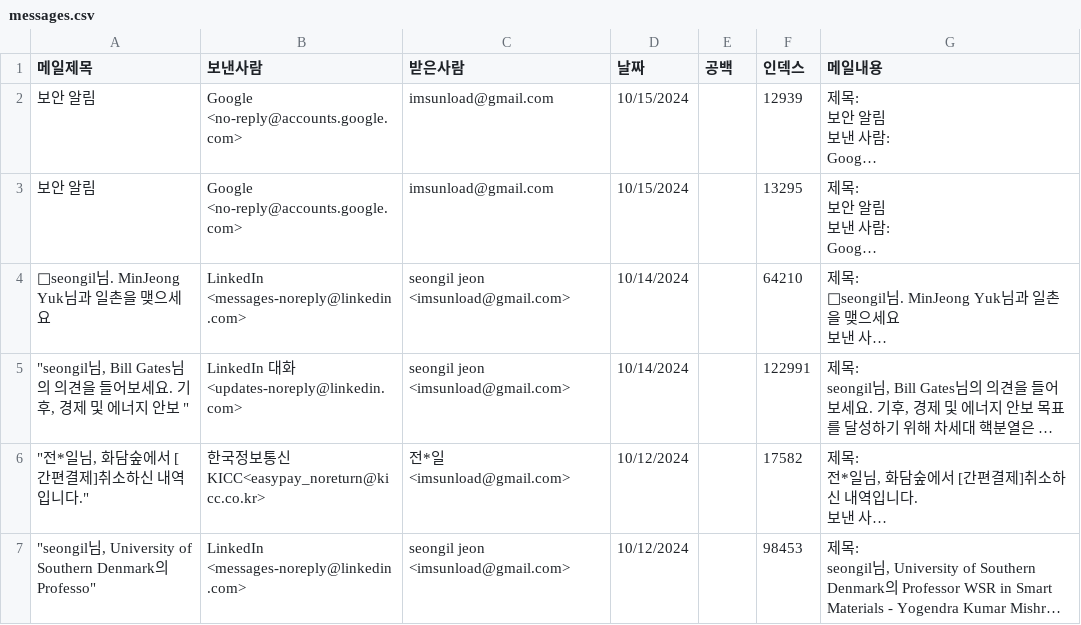
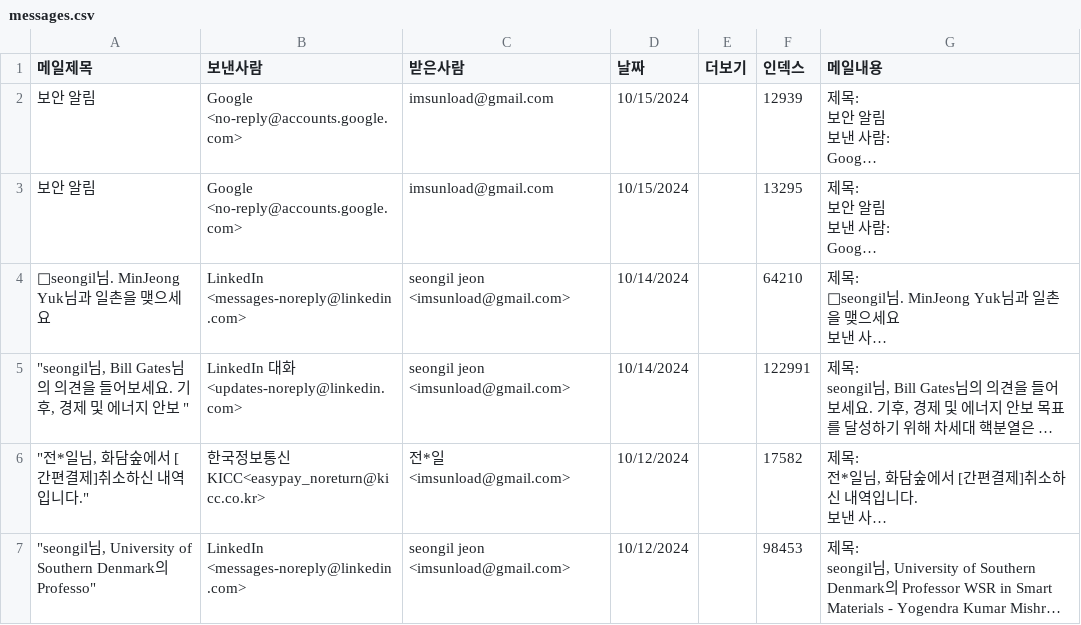
Before and after one commit to leeJoonseob/Rabble, a CSV file: datasets/messages.csv, drawn as a sheet; only a part is shown; long unchanged cells end in …; the diff names each change by its address in the sheet, - before the commit and + after, or states it on an @@ line.

Commit message:
Refactor: modify spam dataset 메일내용->메일제목

```diff
--- a/datasets/messages.csv
+++ b/datasets/messages.csv
-E1: 공백
+E1: 더보기
```
Also changed, not shown: 3 other files.
